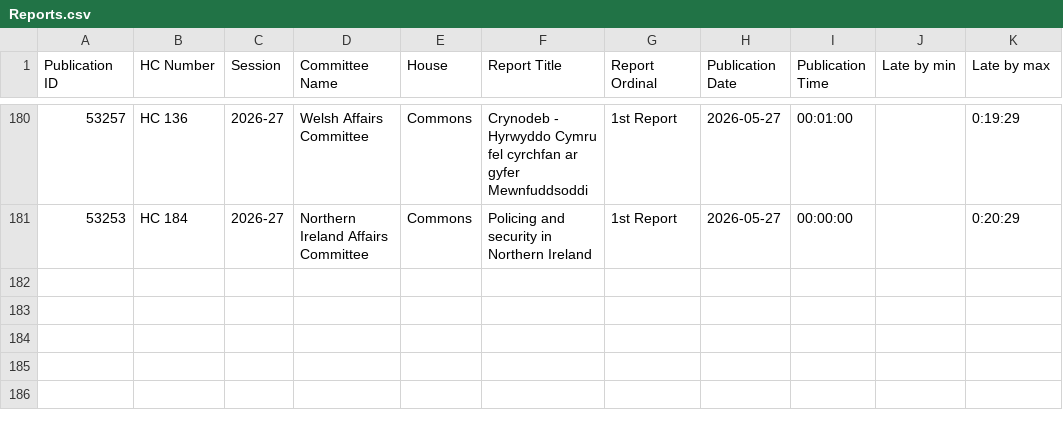
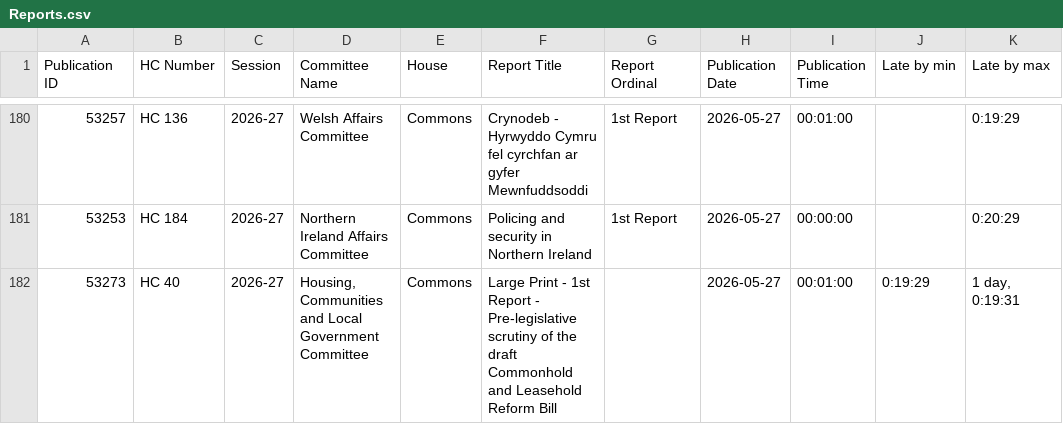
Before and after one commit to HOC-SCT-DAP/ScheduledReportMonitor, a CSV file: docs/Reports.csv, drawn as a sheet; only a part is shown, gaps mark what is left out; the diff names each change by its address in the sheet, - before the commit and + after, or states it on an @@ line.

```diff
--- a/docs/Reports.csv
+++ b/docs/Reports.csv
+row 182: 53273 | HC 40 | 2026-27 | Housing, Communities and Local Government Committee | Commons | Large Print - 1st Report - Pre-legislative scrutiny of the draft Commonhold and Leasehold Reform Bill |  | 2026-05-27 | 00:01:00 | 0:19:29 | 1 day, 0:19:31
```
Also changed, not shown: docs/Scans.csv.
